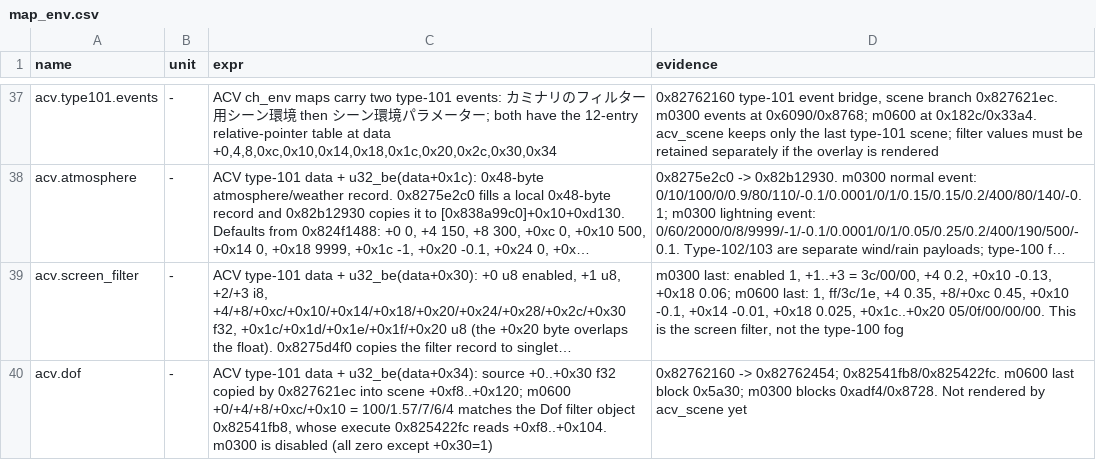
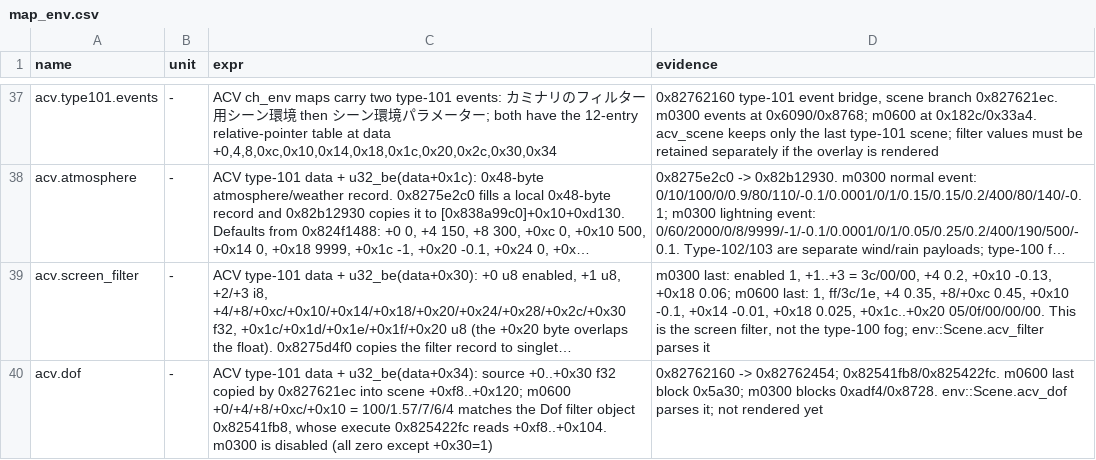
Before and after one commit to ninjagodino/ArmoredCoreRustRewrite, a CSV file: sheets/map_env.csv, drawn as a sheet; only a part is shown, gaps mark what is left out; long unchanged cells end in …; the diff names each change by its address in the sheet, - before the commit and + after, or states it on an @@ line.

Commit message:
Parse ACV type-101 screen filter and DOF

```diff
--- a/sheets/map_env.csv
+++ b/sheets/map_env.csv
-D39 (evidence): …the type-100 fog
+D39 (evidence): …the type-100 fog; env::Scene.acv_filter parses it
-D40 (evidence): …blocks 0xadf4/0x8728. Not rendered by acv_scene yet
+D40 (evidence): …blocks 0xadf4/0x8728. env::Scene.acv_dof parses it; not rendered yet
```
Also changed, not shown: 3 other files.
